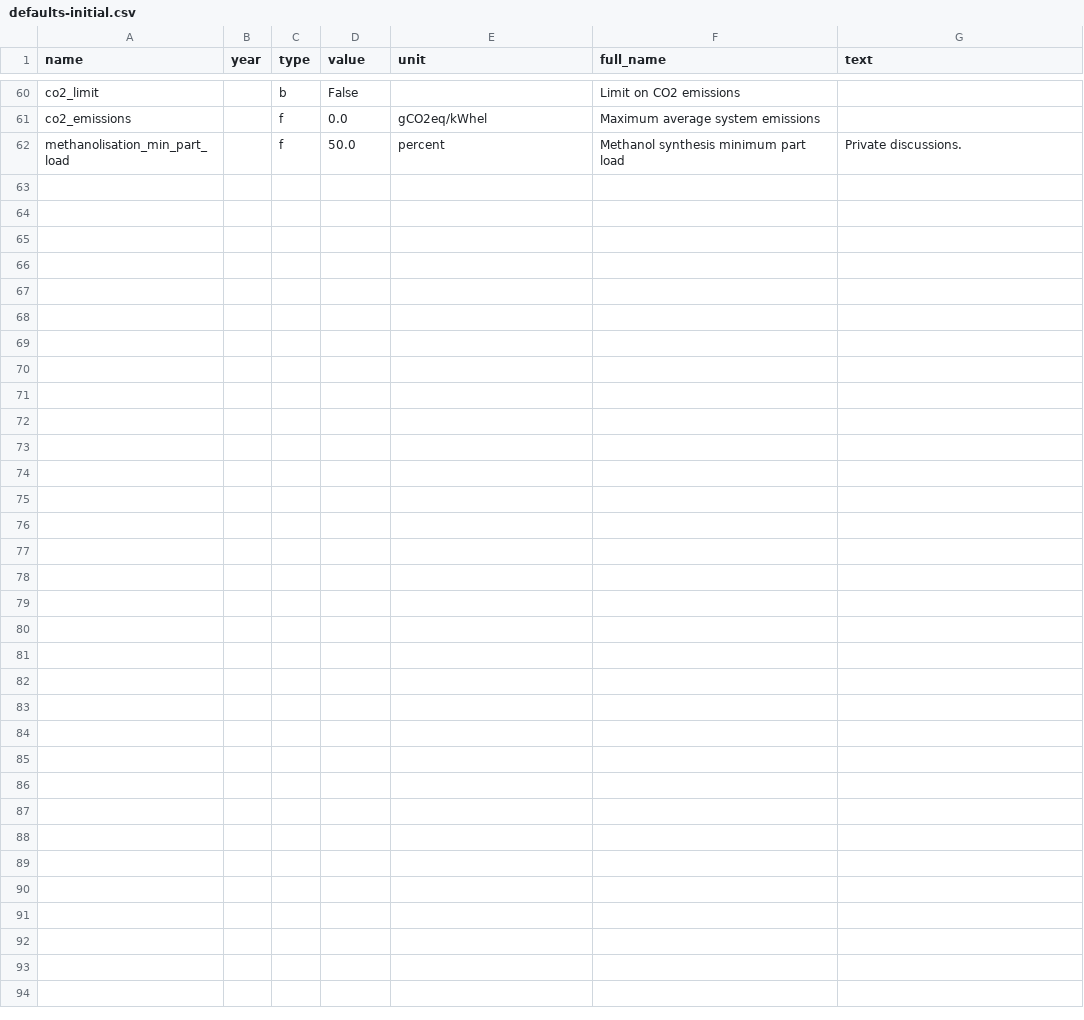
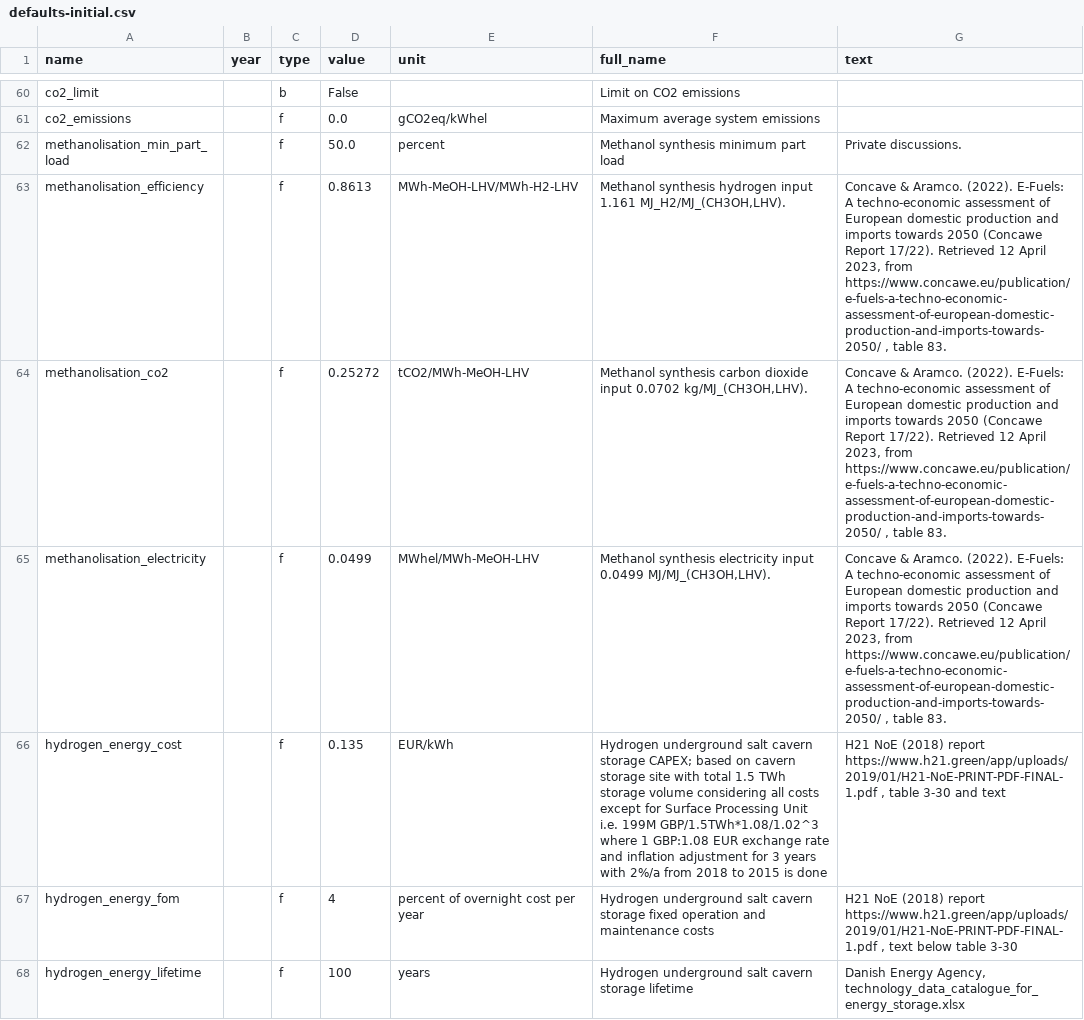
Before and after one commit to PyPSA/whobs-server, a CSV file: defaults-initial.csv, drawn as a sheet; only a part is shown, gaps mark what is left out; the diff covers the shown part only.

Commit message:
update hydrogen storage, compression and methanolisation to paper
i.e. to latest meoh-ldes draft

```diff
--- a/defaults-initial.csv
+++ b/defaults-initial.csv
@@ -62 +62,7 @@ co2_emissions,,f,0.0,gCO2eq/kWhel,Maximum average system emissions,
 methanolisation_min_part_load,,f,50.0,percent,Methanol synthesis minimum part load,"Private discussions."
+methanolisation_efficiency,,f,0.8613,MWh-MeOH-LHV/MWh-H2-LHV,"Methanol synthesis hydrogen input 1.161 MJ_H2/MJ_(CH3OH,LHV).","Concave & Aramco. (2022). E-Fuels: A techno-economic assessment of European domestic production and imports towards 2050 (Concawe Report 17/22). Retrieved 12 April 2023, from https://www.concawe.eu/publication/e-fuels-a-techno-economic-assessment-of-european-domestic-production-and-imports-towards-2050/ , table 83."
+methanolisation_co2,,f,0.25272,tCO2/MWh-MeOH-LHV,"Methanol synthesis carbon dioxide input 0.0702 kg/MJ_(CH3OH,LHV).","Concave & Aramco. (2022). E-Fuels: A techno-economic assessment of European domestic production and imports towards 2050 (Concawe Report 17/22). Retrieved 12 April 2023, from https://www.concawe.eu/publication/e-fuels-a-techno-economic-assessment-of-european-domestic-production-and-imports-towards-2050/ , table 83."
+methanolisation_electricity,,f,0.0499,MWhel/MWh-MeOH-LHV,"Methanol synthesis electricity input 0.0499 MJ/MJ_(CH3OH,LHV).","Concave & Aramco. (2022). E-Fuels: A techno-economic assessment of European domestic production and imports towards 2050 (Concawe Report 17/22). Retrieved 12 April 2023, from https://www.concawe.eu/publication/e-fuels-a-techno-economic-assessment-of-european-domestic-production-and-imports-towards-2050/ , table 83."
+hydrogen_energy_cost,,f,0.135,EUR/kWh,"Hydrogen underground salt cavern storage CAPEX; based on cavern storage site with total 1.5 TWh storage volume considering all costs except for Surface Processing Unit i.e. 199M GBP/1.5TWh*1.08/1.02^3 where 1 GBP:1.08 EUR exchange rate and inflation adjustment for 3 years with 2%/a from 2018 to 2015 is done","H21 NoE (2018) report https://www.h21.green/app/uploads/2019/01/H21-NoE-PRINT-PDF-FINAL-1.pdf , table 3-30 and text"
+hydrogen_energy_fom,,f,4,percent of overnight cost per year,Hydrogen underground salt cavern storage fixed operation and maintenance costs,"H21 NoE (2018) report https://www.h21.green/app/uploads/2019/01/H21-NoE-PRINT-PDF-FINAL-1.pdf , text below table 3-30"
+hydrogen_energy_lifetime,,f,100,years,Hydrogen underground salt cavern storage lifetime,"Danish Energy Agency, technology_data_catalogue_for_energy_storage.xlsx"
```
Also changed, not shown: 5 added rows elsewhere in this file, defaults.csv, 1 other file.
